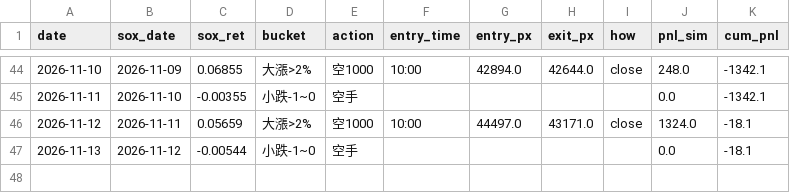
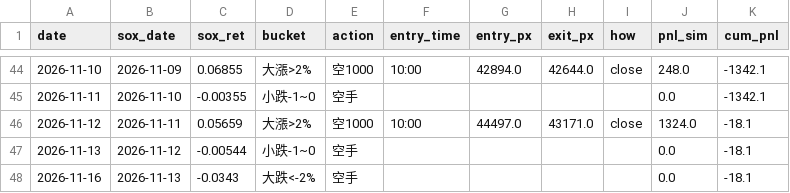
Before and after one commit to shihpc/taiwan-backtest, a CSV file: walkforward/ledger.csv, drawn as a sheet; only a part is shown, gaps mark what is left out.

```diff
--- a/walkforward/ledger.csv
+++ b/walkforward/ledger.csv
@@ -47 +47,2 @@ date,sox_date,sox_ret,bucket,action,entry_time,entry_px,exit_px,how,pnl_sim,cum_
 2026-11-13,2026-11-12,-0.00544,小跌-1~0,空手,,,,,0.0,-18.1
+2026-11-16,2026-11-13,-0.0343,大跌<-2%,空手,,,,,0.0,-18.1
```
